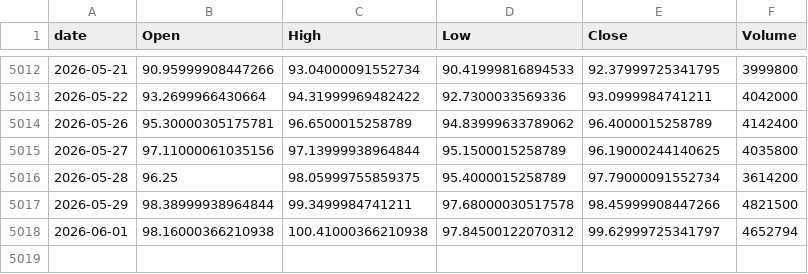
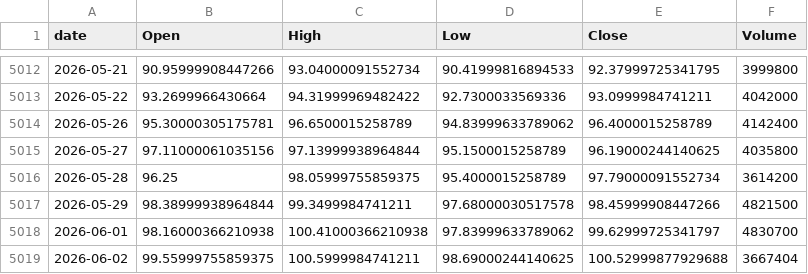
Before and after one commit to jeencare/sp500-strategy, a CSV file: data/QLD_daily.csv, drawn as a sheet; only a part is shown, gaps mark what is left out.

```diff
--- a/data/QLD_daily.csv
+++ b/data/QLD_daily.csv
@@ -5017,2 +5017,3 @@
 2026-05-29,98.38999938964844,99.3499984741211,97.68000030517578,98.45999908447266,4821500
-2026-06-01,98.16000366210938,100.41000366210938,97.84500122070312,99.62999725341797,4652794
+2026-06-01,98.16000366210938,100.41000366210938,97.83999633789062,99.62999725341797,4830700
+2026-06-02,99.55999755859375,100.5999984741211,98.69000244140625,100.52999877929688,3667404
```
Also changed, not shown: data/QQQM_daily.csv, data/QQQ_daily.csv, 10 other files.
